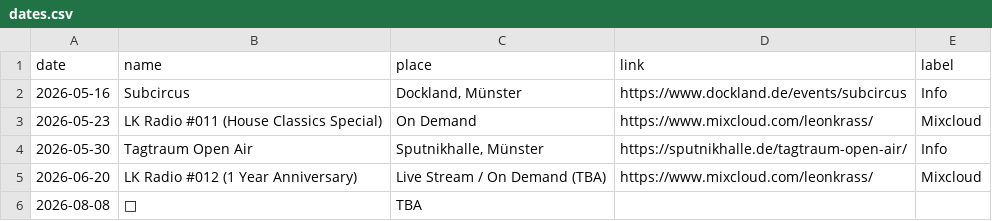
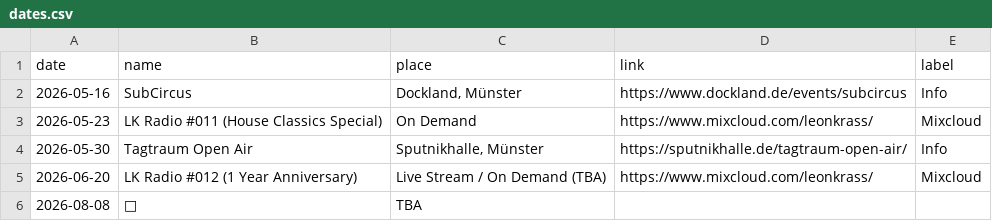
Before and after one commit to lakrass/leonkrass.de, a CSV file: dates.csv, drawn as a sheet.

Commit message:
fix: fixed typo

```diff
--- a/dates.csv
+++ b/dates.csv
@@ -1,3 +1,3 @@
 date,name,place,link,label
-2026-05-16,"Subcircus","Dockland, Münster",https://www.dockland.de/events/subcircus,Info
+2026-05-16,"SubCircus","Dockland, Münster",https://www.dockland.de/events/subcircus,Info
 2026-05-23,"LK Radio #011 (House Classics Special)","On Demand",https://www.mixcloud.com/leonkrass/,Mixcloud
```
